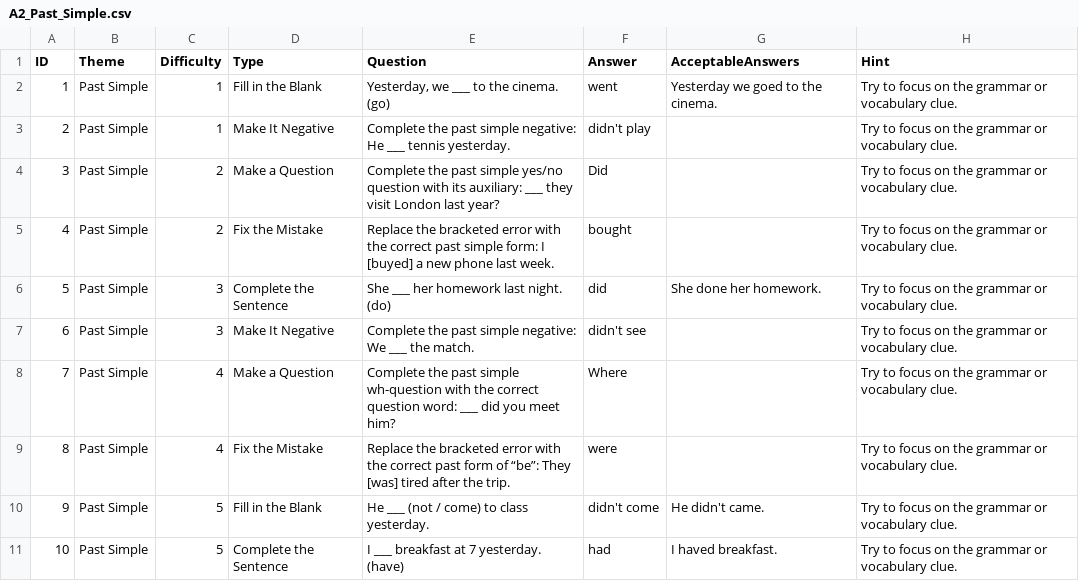
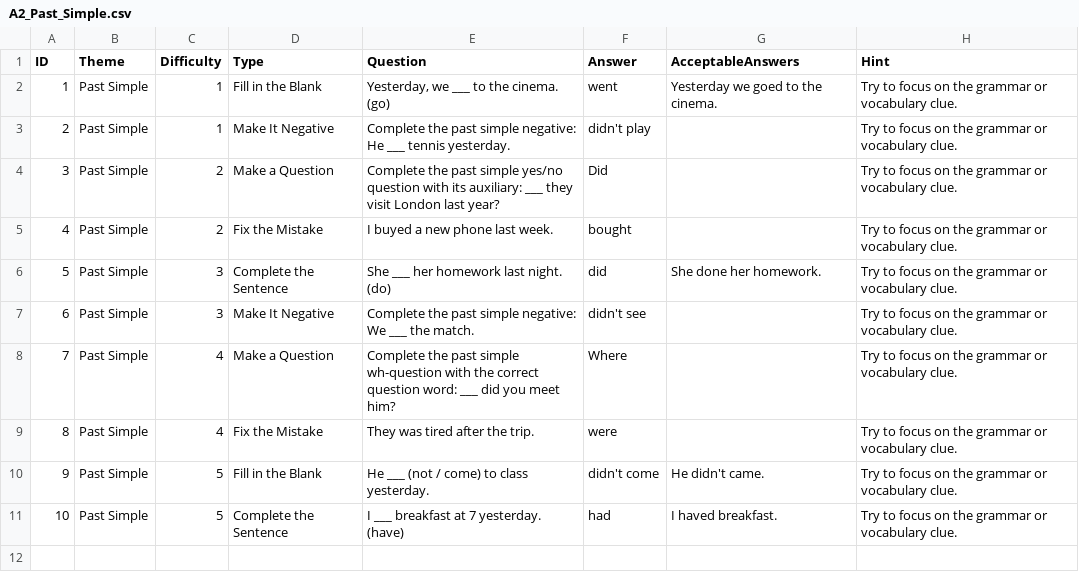
Before and after one commit to stephenfagen/english-quest, a CSV file: A2_Past_Simple.csv, drawn as a sheet.

Commit message:
Remove correction hints from error questions

```diff
--- a/A2_Past_Simple.csv
+++ b/A2_Past_Simple.csv
@@ -4,3 +4,3 @@
 3,Past Simple,2,Make a Question,Complete the past simple yes/no question with its auxiliary: ___ they visit London last year?,Did,,Try to focus on the grammar or vocabulary clue.
-4,Past Simple,2,Fix the Mistake,Replace the bracketed error with the correct past simple form: I [buyed] a new phone last week.,bought,,Try to focus on the grammar or vocabulary clue.
+4,Past Simple,2,Fix the Mistake,I buyed a new phone last week.,bought,,Try to focus on the grammar or vocabulary clue.
 5,Past Simple,3,Complete the Sentence,She ___ her homework last night. (do),did,She done her homework.,Try to focus on the grammar or vocabulary clue.
@@ -8,3 +8,3 @@
 7,Past Simple,4,Make a Question,Complete the past simple wh-question with the correct question word: ___ did you meet him?,Where,,Try to focus on the grammar or vocabulary clue.
-8,Past Simple,4,Fix the Mistake,Replace the bracketed error with the correct past form of “be”: They [was] tired after the trip.,were,,Try to focus on the grammar or vocabulary clue.
+8,Past Simple,4,Fix the Mistake,They was tired after the trip.,were,,Try to focus on the grammar or vocabulary clue.
 9,Past Simple,5,Fill in the Blank,He ___ (not / come) to class yesterday.,didn't come,He didn't came.,Try to focus on the grammar or vocabulary clue.
```
